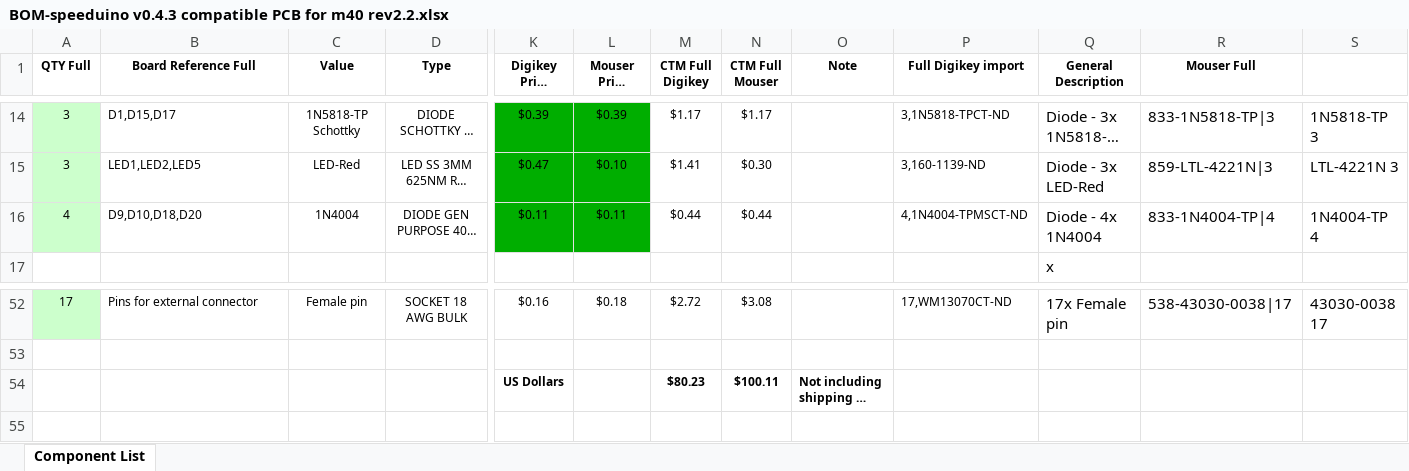
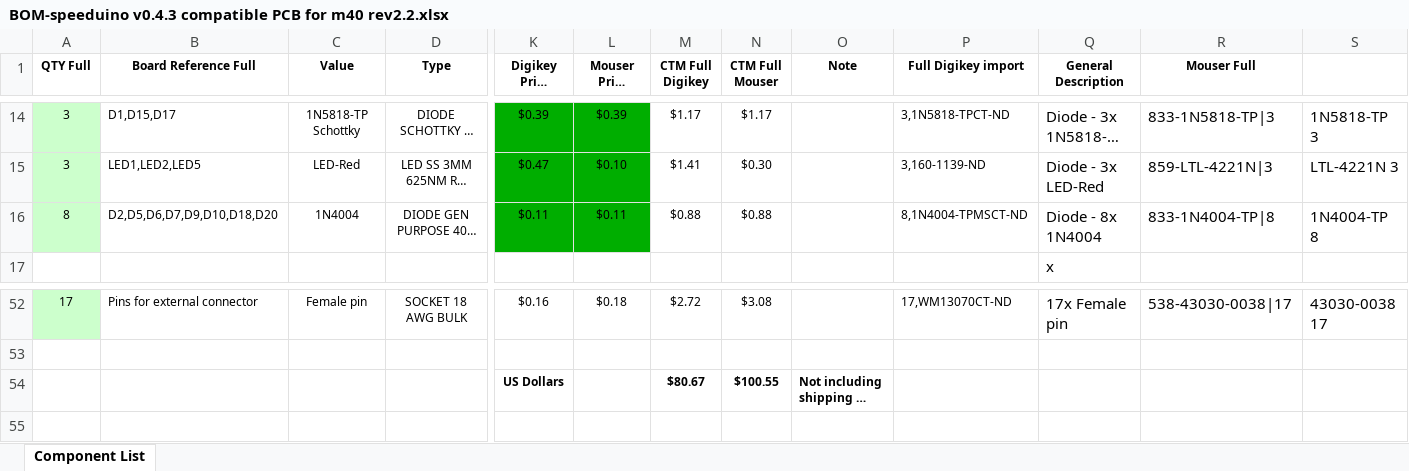
Before and after one commit to pazi88/Speeduino-M5x-PCBs, an Excel workbook: m50,m40,m60 Pnp/Rev 2.2/BOM-speeduino v0.4.3 compatible PCB for m40 rev2.2.xlsx, sheet Component List, drawn as a sheet; only a part is shown, gaps mark what is left out; long unchanged cells end in …; values as stored, in another font and other column widths than the file's, no borders; the diff names each change by its address in the sheet, - before the commit and + after, or states it on an @@ line.

```diff
--- a/m50,m40,m60 Pnp/Rev 2.2/BOM-speeduino v0.4.3 compatible PCB for m40 rev2.2.xlsx (sheet Component List)
+++ b/m50,m40,m60 Pnp/Rev 2.2/BOM-speeduino v0.4.3 compatible PCB for m40 rev2.2.xlsx (sheet Component List)
-A16 (QTY Full): 4
+A16 (QTY Full): 8
-B16 (Board Reference Full): D9,D10,D18,D20
+B16 (Board Reference Full): D2,D5,D6,D7,D9,D10,D18,D20
-M16 (CTM Full Digikey): $0.44
+M16 (CTM Full Digikey): $0.88
-N16 (CTM Full Mouser): $0.44
+N16 (CTM Full Mouser): $0.88
-P16 (Full Digikey import): 4,1N4004-TPMSCT-ND
+P16 (Full Digikey import): 8,1N4004-TPMSCT-ND
-Q16 (General Description): Diode - 4x 1N4004
+Q16 (General Description): Diode - 8x 1N4004
-R16 (Mouser Full): 833-1N4004-TP|4
+R16 (Mouser Full): 833-1N4004-TP|8
-S16: 1N4004-TP 4
+S16: 1N4004-TP 8
-M54 (CTM Full Digikey): $80.23
+M54 (CTM Full Digikey): $80.67
-N54 (CTM Full Mouser): $100.11
+N54 (CTM Full Mouser): $100.55
```
Also changed, not shown: m50,m40,m60 Pnp/Rev 2.2/BOM-speeduino v0.4.3 compatible PCB for m42 rev2.2.xlsx, m50,m40,m60 Pnp/Rev 2.2/BOM-speeduino v0.4.3 compatible PCB for m43 rev2.2.xlsx, 4 other files.
